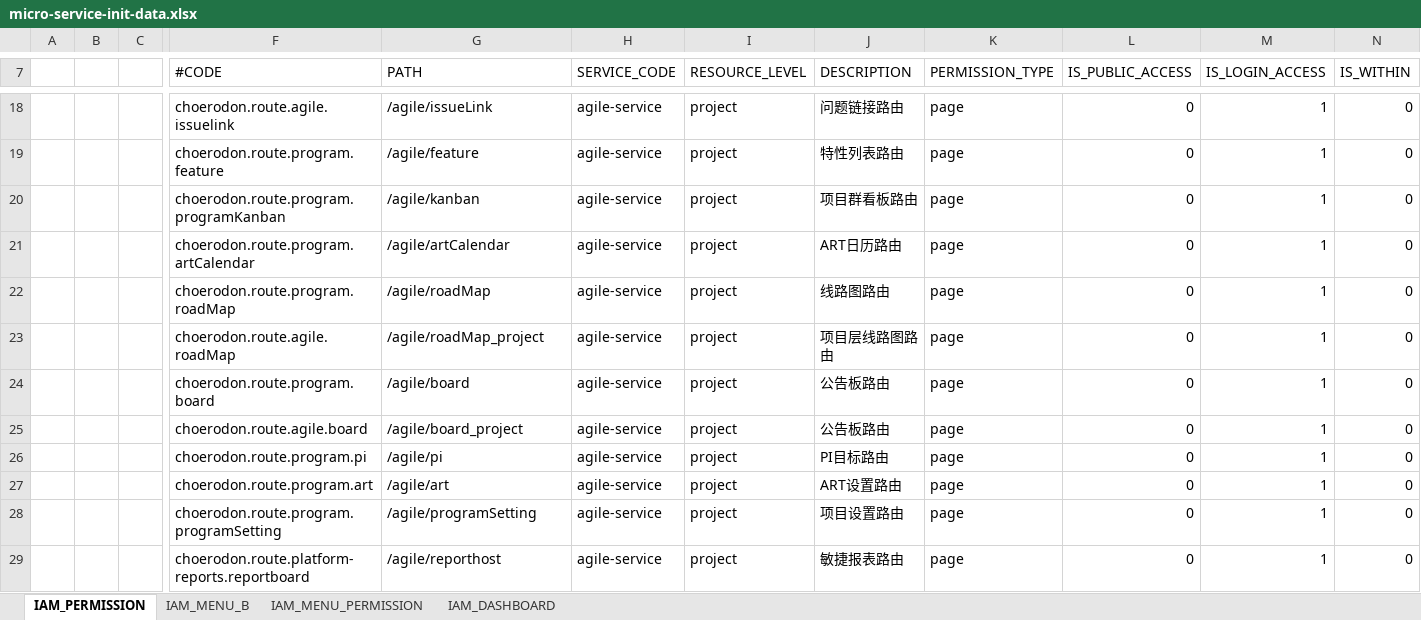
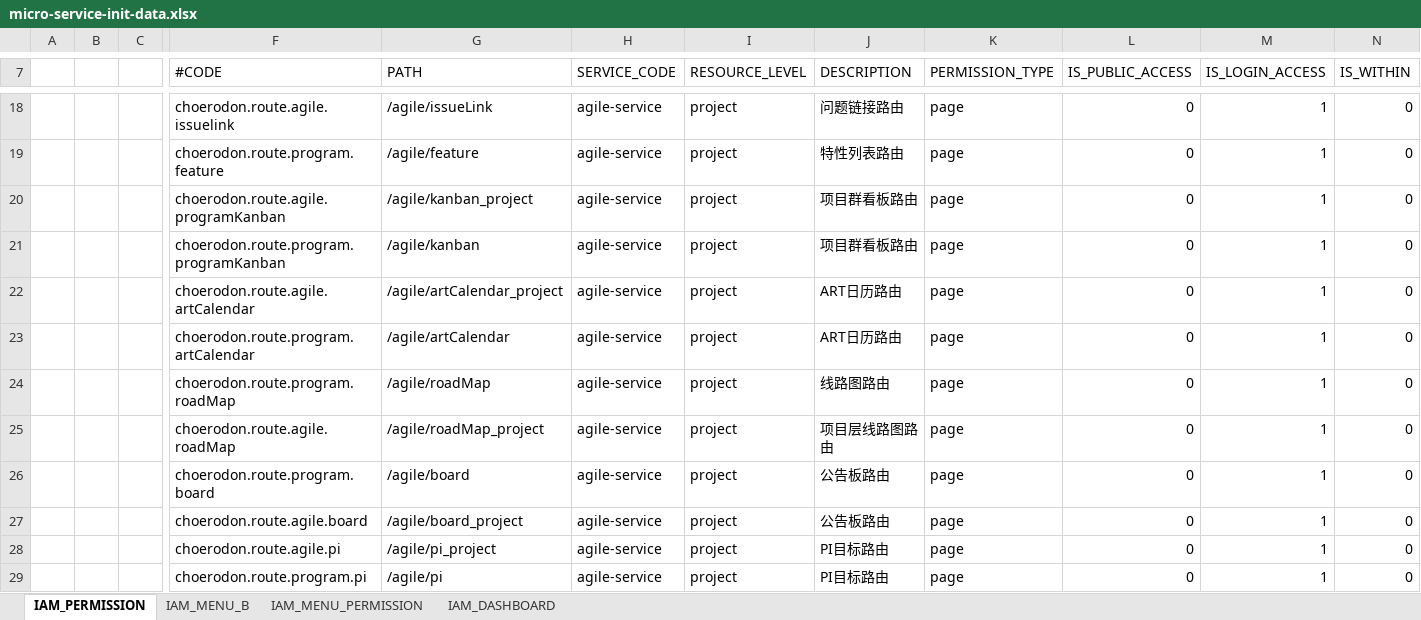
Before and after one commit to choerodon/agile-service-old, an Excel workbook: src/main/resources/script/front/micro-service-init-data.xlsx, sheet IAM_PERMISSION, drawn as a sheet; only a part is shown, gaps mark what is left out; the shorter side is filled out with more unchanged rows; values as stored, in another font and other column widths than the file's, no borders; rows hold the shown columns only; the diff names each change by its address in the sheet, - before the commit and + after, or states it on an @@ line.

```diff
--- a/src/main/resources/script/front/micro-service-init-data.xlsx (sheet IAM_PERMISSION)
+++ b/src/main/resources/script/front/micro-service-init-data.xlsx (sheet IAM_PERMISSION)
+row 20:  |  |  | choerodon.route.agile.programKanban | /agile/kanban_project | agile-service | project | 项目群看板路由 | page | 0 | 1 | 0
+row 22:  |  |  | choerodon.route.agile.artCalendar | /agile/artCalendar_project | agile-service | project | ART日历路由 | page | 0 | 1 | 0
+row 28:  |  |  | choerodon.route.agile.pi | /agile/pi_project | agile-service | project | PI目标路由 | page | 0 | 1 | 0
```
Also changed, not shown: sheet IAM_MENU_B, sheet IAM_MENU_PERMISSION.
